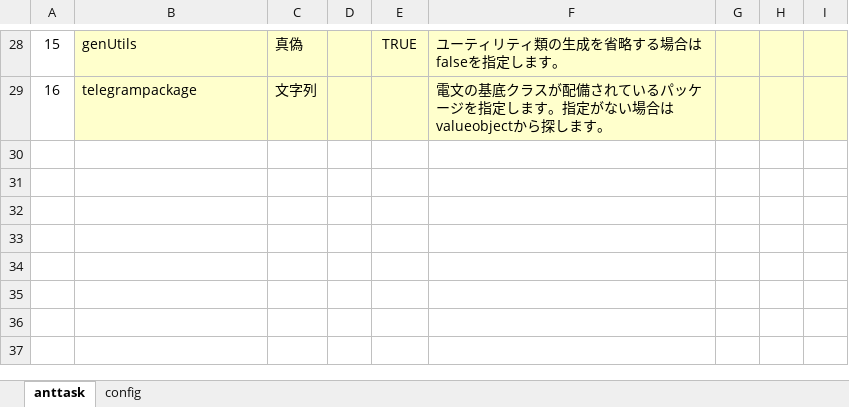
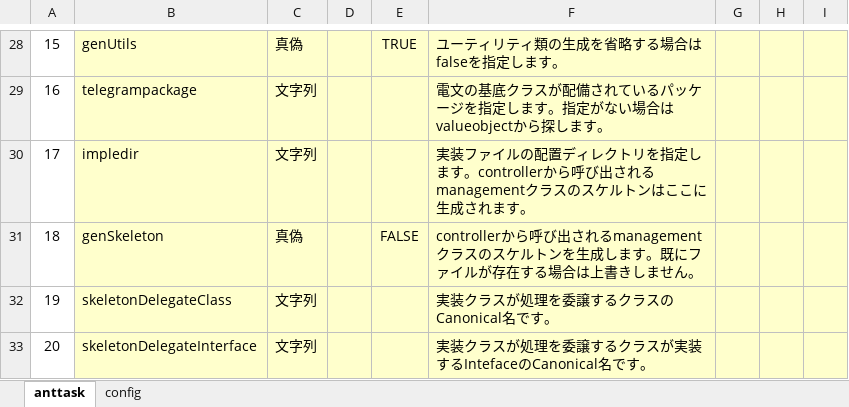
Before and after one commit to uedaueo/blancoRestGeneratorKt, an Excel workbook: meta/program/BlancoRestGeneratorKtTask.xlsx, sheet anttask, drawn as a sheet; only a part is shown, gaps mark what is left out; values as stored, in another font and other column widths than the file's, no borders; the diff names each change by its address in the sheet, - before the commit and + after, or states it on an @@ line.

Commit message:
0.0.10: Generate application class skeletons, if genSkeleton and other options are specified.

```diff
--- a/meta/program/BlancoRestGeneratorKtTask.xlsx (sheet anttask)
+++ b/meta/program/BlancoRestGeneratorKtTask.xlsx (sheet anttask)
+row 30: 17 | impledir | 文字列 |  |  | 実装ファイルの配置ディレクトリを指定します。controllerから呼び出されるmanagementクラスのスケルトンはここに生成されます。
+row 31: 18 | genSkeleton | 真偽 |  | FALSE | controllerから呼び出されるmanagementクラスのスケルトンを生成します。既にファイルが存在する場合は上書きしません。
+row 32: 19 | skeletonDelegateClass | 文字列 |  |  | 実装クラスが処理を委譲するクラスのCanonical名です。
+row 33: 20 | skeletonDelegateInterface | 文字列 |  |  | 実装クラスが処理を委譲するクラスが実装するIntefaceのCanonical名です。
```
Also changed, not shown: 10 other files.
